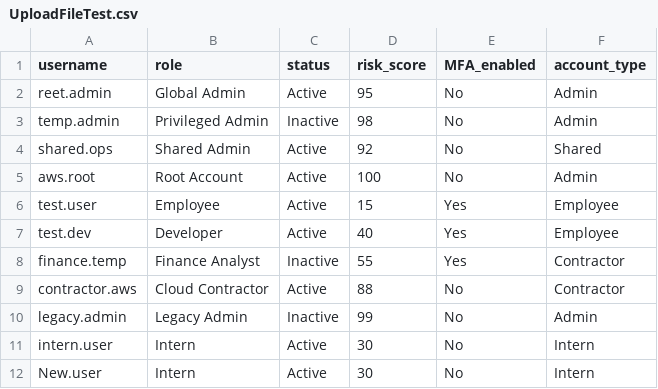
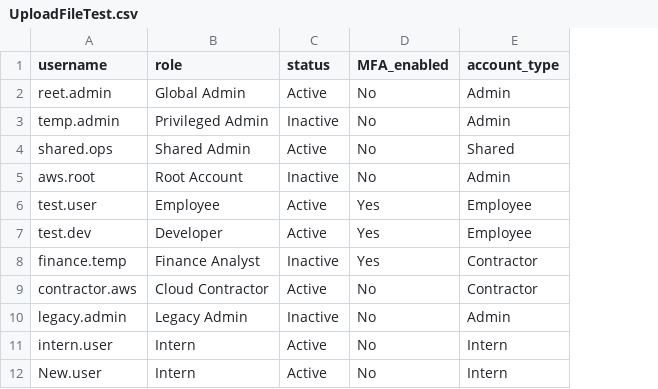
Before and after one commit to rsharm19/cyber-ai-portfolio, a CSV file: iam-access-review/UploadFileTest.csv, drawn as a sheet; the diff names each change by its address in the sheet, - before the commit and + after, or states it on an @@ line.

Commit message:
Dynamic Risk scoring

```diff
--- a/iam-access-review/UploadFileTest.csv
+++ b/iam-access-review/UploadFileTest.csv
-column D (risk_score), rows 2-12: 95 | 98 | 92 | 100 | 15 | 40 | 55 | 88 | 99 | 30 | 30
-C5 (status): Active
+C5 (status): Inactive
```
Also changed, not shown: 8 other files.
